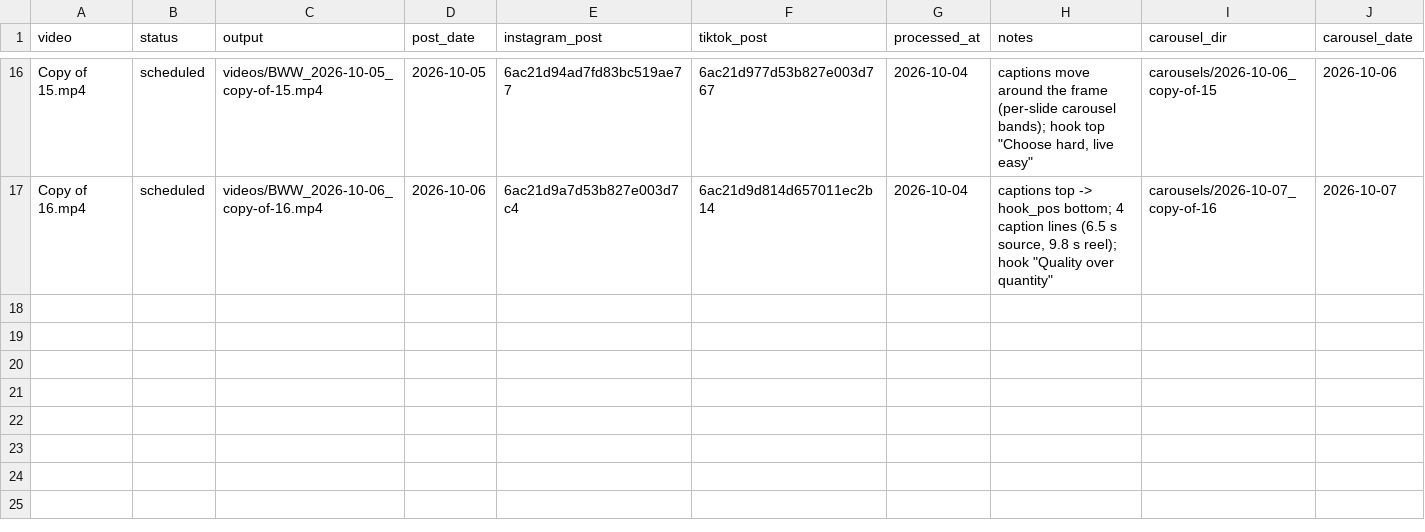
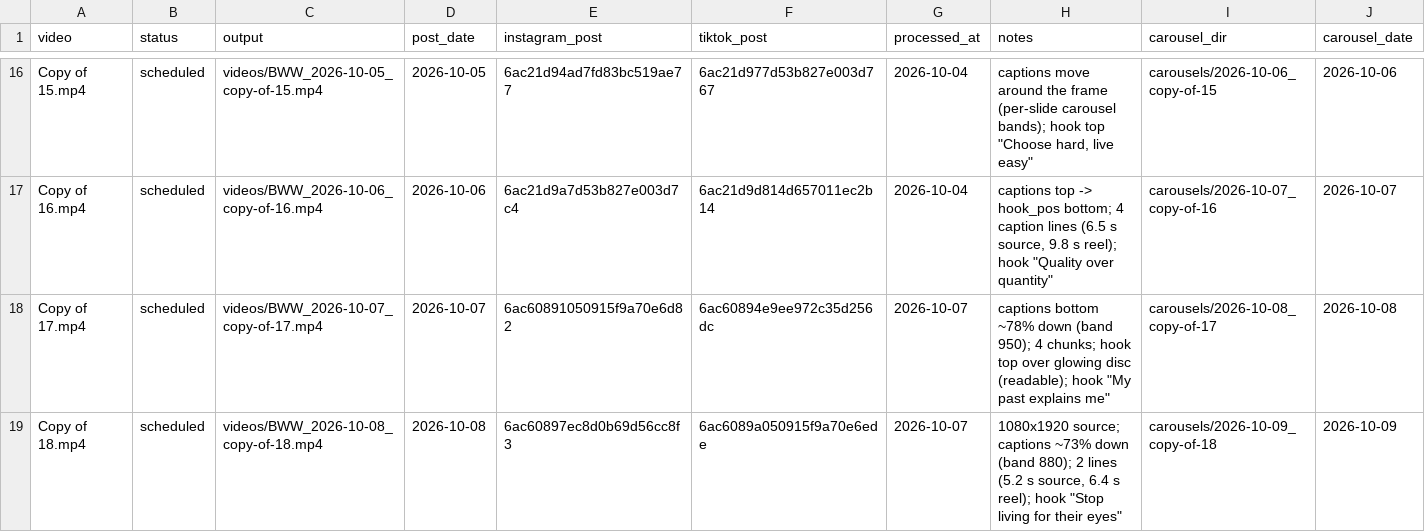
Before and after one commit to attias7/bww-videos, a CSV file: bww_log.csv, drawn as a sheet; only a part is shown, gaps mark what is left out; rows hold the shown columns only; the diff names each change by its address in the sheet, - before the commit and + after, or states it on an @@ line.

```diff
--- a/bww_log.csv
+++ b/bww_log.csv
+row 18: Copy of 17.mp4 | scheduled | videos/BWW_2026-10-07_copy-of-17.mp4 | 2026-10-07 | 6ac60891050915f9a70e6d82 | 6ac60894e9ee972c35d256dc | 2026-10-07 | captions bottom ~78% down (band 950); 4 chunks; hook top over glowing disc (readable); hook "My past explains me" | carousels/2026-10-08_copy-of-17 | 2026-10-08
+row 19: Copy of 18.mp4 | scheduled | videos/BWW_2026-10-08_copy-of-18.mp4 | 2026-10-08 | 6ac60897ec8d0b69d56cc8f3 | 6ac6089a050915f9a70e6ede | 2026-10-07 | 1080x1920 source; captions ~73% down (band 880); 2 lines (5.2 s source, 6.4 s reel); hook "Stop living for their eyes" | carousels/2026-10-09_copy-of-18 | 2026-10-09
```
Also changed, not shown: 2 other files.
